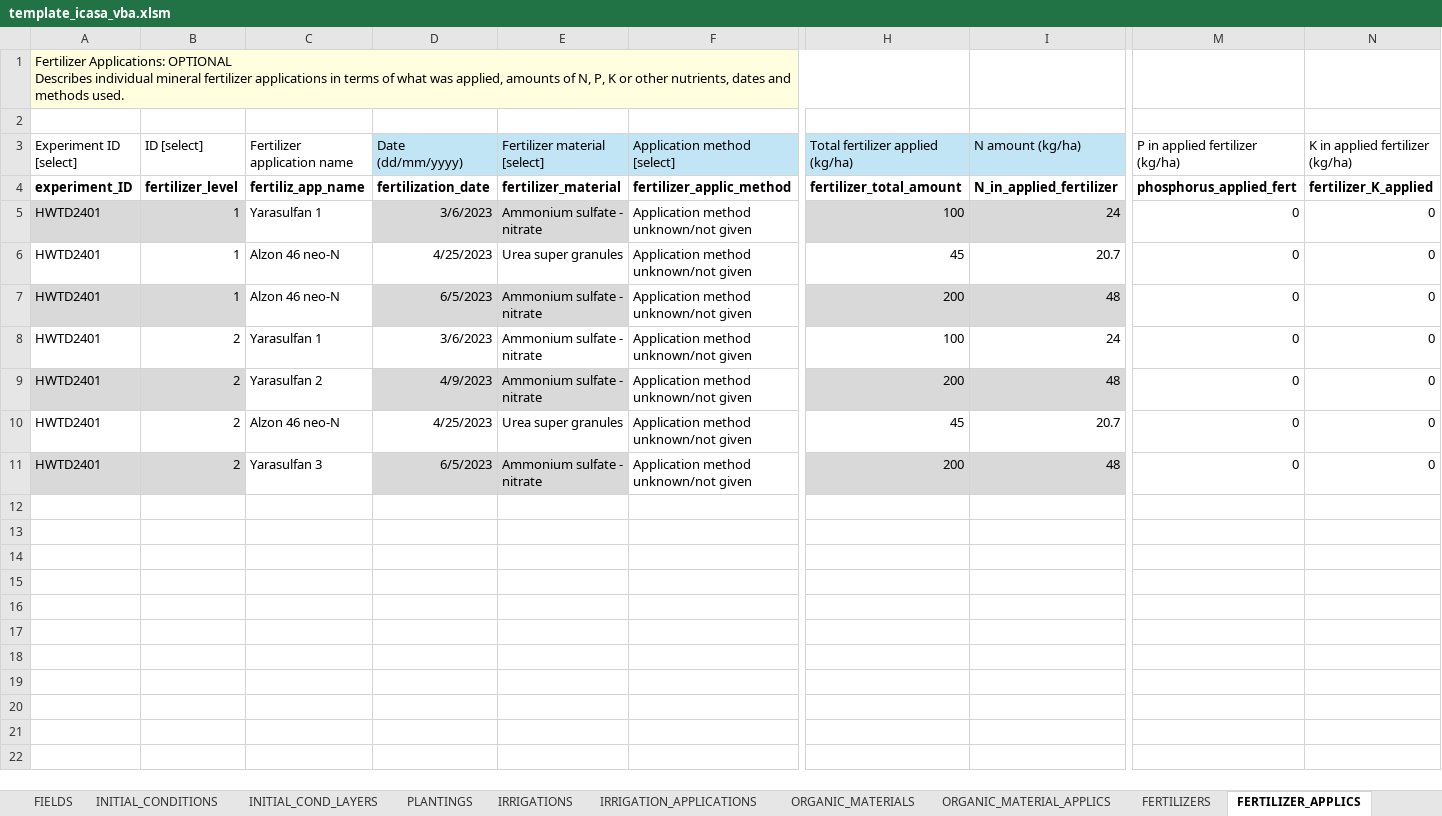
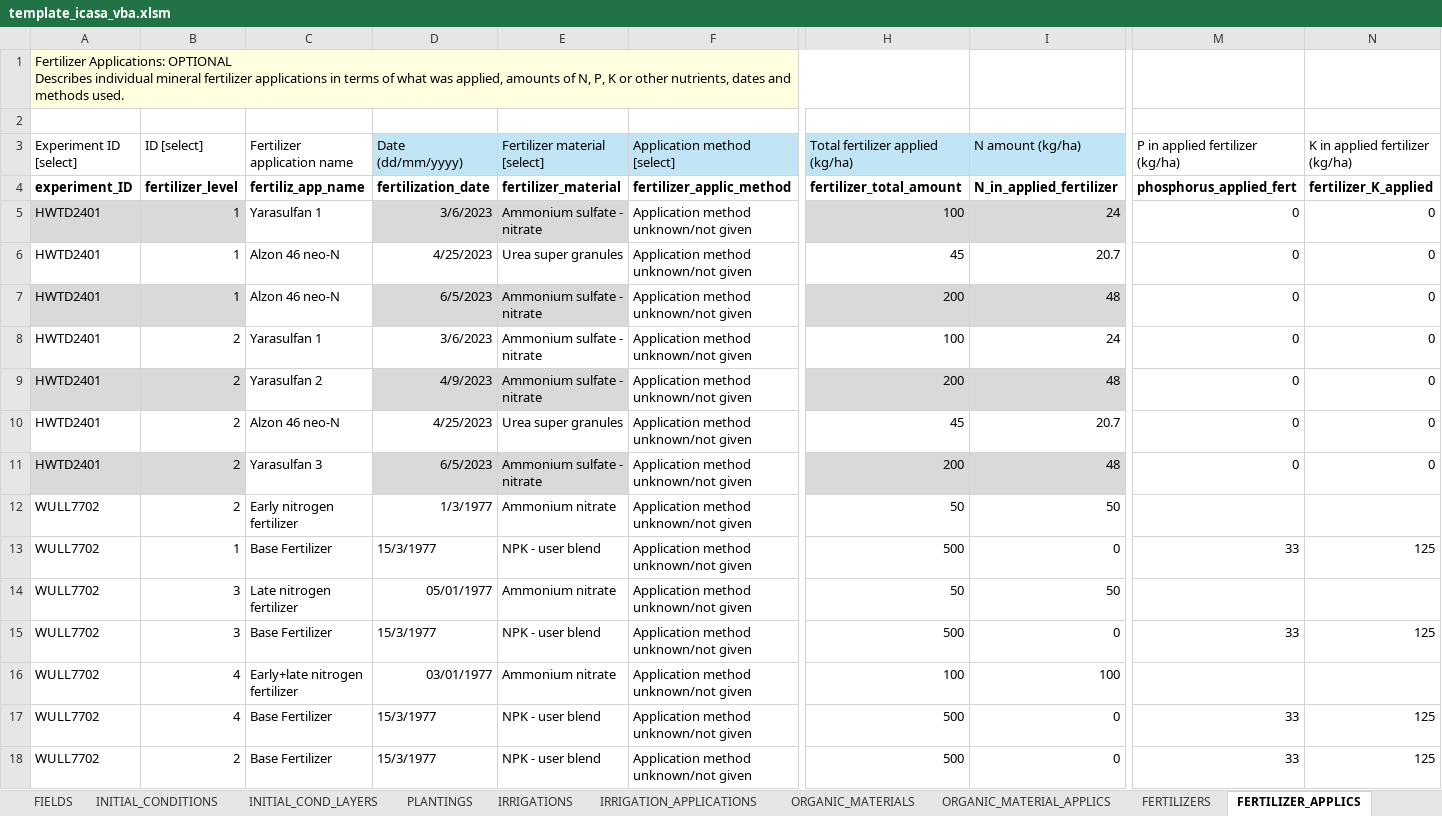
Before and after one commit to leroy-bml/csmInputTemplate, an Excel workbook: template_icasa_vba.xlsm, sheet FERTILIZER_APPLICS, drawn as a sheet; only a part is shown, gaps mark what is left out; values as stored, in another font and other column widths than the file's, no borders; charts and pictures and table styles not drawn; rows hold the shown columns only; the diff names each change by its address in the sheet, - before the commit and + after, or states it on an @@ line.

```diff
--- a/template_icasa_vba.xlsm (sheet FERTILIZER_APPLICS)
+++ b/template_icasa_vba.xlsm (sheet FERTILIZER_APPLICS)
+row 12: WULL7702 | 2 | Early nitrogen fertilizer | 1/3/1977 | Ammonium nitrate | Application method unknown/not given | 50 | 50
+row 13: WULL7702 | 1 | Base Fertilizer | 15/3/1977 | NPK - user blend | Application method unknown/not given | 500 | 0 | 33 | 125
+row 14: WULL7702 | 3 | Late nitrogen fertilizer | 05/01/1977 | Ammonium nitrate | Application method unknown/not given | 50 | 50
+row 15: WULL7702 | 3 | Base Fertilizer | 15/3/1977 | NPK - user blend | Application method unknown/not given | 500 | 0 | 33 | 125
+row 16: WULL7702 | 4 | Early+late nitrogen fertilizer | 03/01/1977 | Ammonium nitrate | Application method unknown/not given | 100 | 100
+row 17: WULL7702 | 4 | Base Fertilizer | 15/3/1977 | NPK - user blend | Application method unknown/not given | 500 | 0 | 33 | 125
+row 18: WULL7702 | 2 | Base Fertilizer | 15/3/1977 | NPK - user blend | Application method unknown/not given | 500 | 0 | 33 | 125
```
Also changed, not shown: sheet PLOT_DETAILS, sheet TREATMENTS, sheet FERTILIZERS, sheet CHEMICAL_APPLICATIONS, sheet INITIAL_CONDITIONS, sheet OBS_DATA_LINKS, 12 more sheets, formulas that keep their value, charts or pictures.
